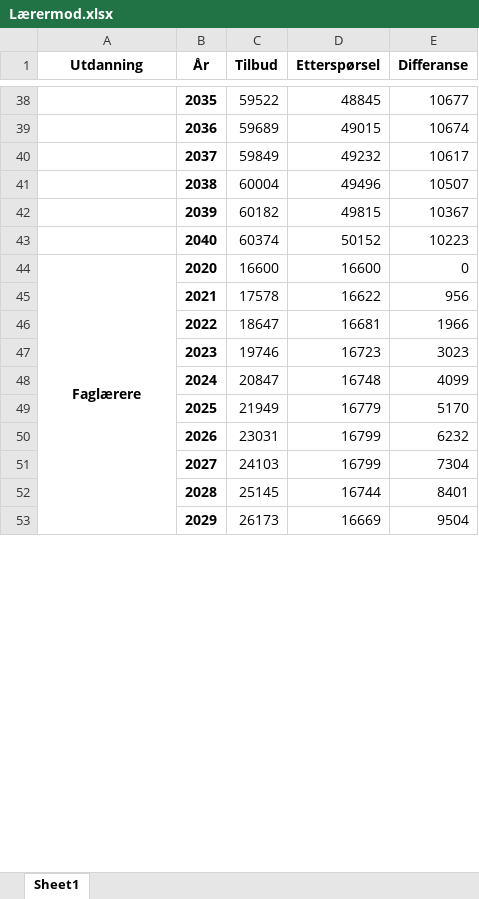
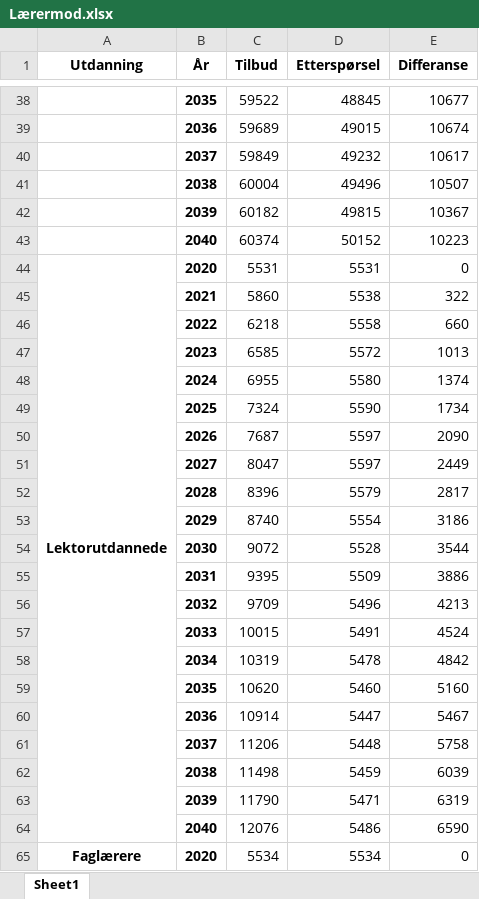
Before and after one commit to pknssb/Laerermod, an Excel workbook: resultater/Lærermod.xlsx, sheet Sheet1, drawn as a sheet; only a part is shown, gaps mark what is left out; values as stored, in another font and other column widths than the file's, no borders; removed rows and columns are numbered as before the commit, all else as after; the diff covers the shown part only; the diff names each change by its address in the sheet, - before the commit and + after, or states it on an @@ line.

```diff
--- a/resultater/Lærermod.xlsx (sheet Sheet1)
+++ b/resultater/Lærermod.xlsx (sheet Sheet1)
+row 44: Lektorutdannede | 2020 | 5531 | 5531 | 0
+row 45:  | 2021 | 5860 | 5538 | 322
+row 46:  | 2022 | 6218 | 5558 | 660
+row 47:  | 2023 | 6585 | 5572 | 1013
+row 48:  | 2024 | 6955 | 5580 | 1374
+row 49:  | 2025 | 7324 | 5590 | 1734
+row 50:  | 2026 | 7687 | 5597 | 2090
+row 51:  | 2027 | 8047 | 5597 | 2449
+row 52:  | 2028 | 8396 | 5579 | 2817
+row 53:  | 2029 | 8740 | 5554 | 3186
+row 54:  | 2030 | 9072 | 5528 | 3544
+row 55:  | 2031 | 9395 | 5509 | 3886
+row 56:  | 2032 | 9709 | 5496 | 4213
+row 57:  | 2033 | 10015 | 5491 | 4524
+row 58:  | 2034 | 10319 | 5478 | 4842
+row 59:  | 2035 | 10620 | 5460 | 5160
+row 60:  | 2036 | 10914 | 5447 | 5467
+row 61:  | 2037 | 11206 | 5448 | 5758
+row 62:  | 2038 | 11498 | 5459 | 6039
+row 63:  | 2039 | 11790 | 5471 | 6319
+row 64:  | 2040 | 12076 | 5486 | 6590
-C65 (Tilbud): 16600
+C65 (Tilbud): 5534
-D65 (Etterspørsel): 16600
+D65 (Etterspørsel): 5534
-row 45:  | 2021 | 17578 | 16622 | 956
-row 46:  | 2022 | 18647 | 16681 | 1966
-row 47:  | 2023 | 19746 | 16723 | 3023
-row 48:  | 2024 | 20847 | 16748 | 4099
-row 49:  | 2025 | 21949 | 16779 | 5170
-row 50:  | 2026 | 23031 | 16799 | 6232
-row 51:  | 2027 | 24103 | 16799 | 7304
-row 52:  | 2028 | 25145 | 16744 | 8401
-row 53:  | 2029 | 26173 | 16669 | 9504
```
Also changed, not shown: 41 added rows and 11 removed rows elsewhere in this sheet, 8 other files.
